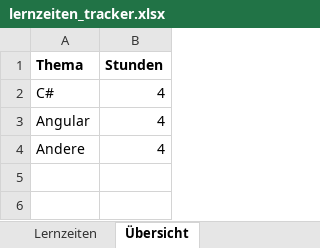
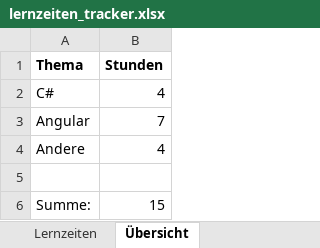
Before and after one commit to AAZ4/datingapp-2025, an Excel workbook: lernzeiten_tracker.xlsx, sheet Übersicht, drawn as a sheet; values as stored, in another font and other column widths than the file's, no borders; charts and pictures not drawn; the diff names each change by its address in the sheet, - before the commit and + after, or states it on an @@ line.

```diff
--- a/lernzeiten_tracker.xlsx (sheet Übersicht)
+++ b/lernzeiten_tracker.xlsx (sheet Übersicht)
-B3 (Stunden): 4
+B3 (Stunden): 7
+row 5: (empty)
+row 6: Summe: | 15
```
Also changed, not shown: sheet Lernzeiten, charts or pictures, 24 other files.
